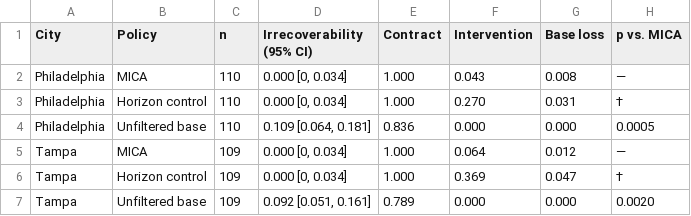
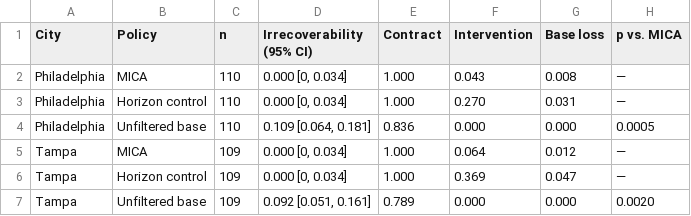
Before and after one commit to ayub1361/MICA-reproducibility, a CSV file: results/main/table3_confirmatory_results.csv, drawn as a sheet.

Commit message:
Update table3_confirmatory_results.csv

```diff
--- a/results/main/table3_confirmatory_results.csv
+++ b/results/main/table3_confirmatory_results.csv
@@ -2,6 +2,6 @@ City,Policy,n,Irrecoverability (95% CI),Contract,Intervention,Base loss,p vs. MI
 Philadelphia,MICA,110,"0.000 [0, 0.034]",1.000,0.043,0.008,—
-Philadelphia,Horizon control,110,"0.000 [0, 0.034]",1.000,0.270,0.031,†
+Philadelphia,Horizon control,110,"0.000 [0, 0.034]",1.000,0.270,0.031,—
 Philadelphia,Unfiltered base,110,"0.109 [0.064, 0.181]",0.836,0.000,0.000,0.0005
 Tampa,MICA,109,"0.000 [0, 0.034]",1.000,0.064,0.012,—
-Tampa,Horizon control,109,"0.000 [0, 0.034]",1.000,0.369,0.047,†
+Tampa,Horizon control,109,"0.000 [0, 0.034]",1.000,0.369,0.047,—
 Tampa,Unfiltered base,109,"0.092 [0.051, 0.161]",0.789,0.000,0.000,0.0020
```
